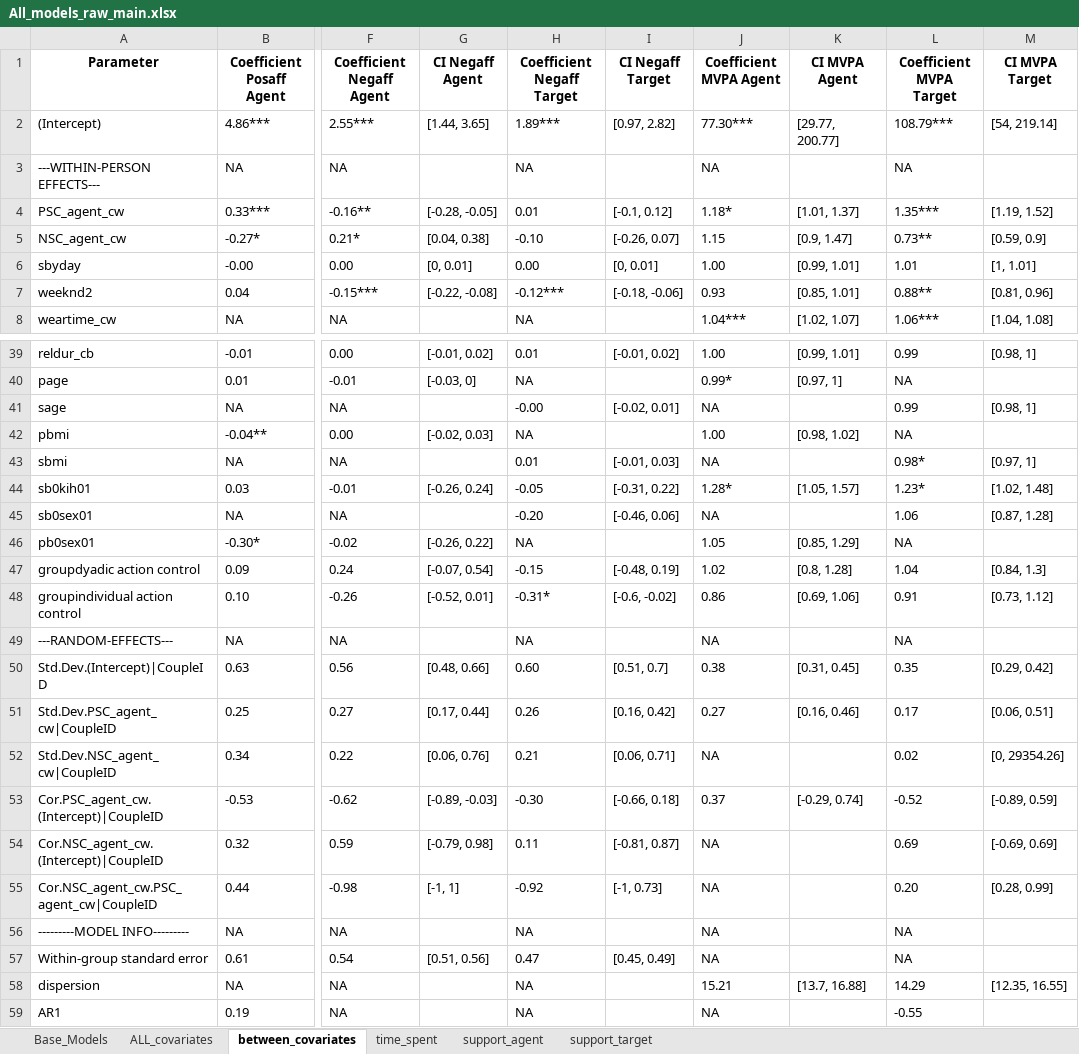
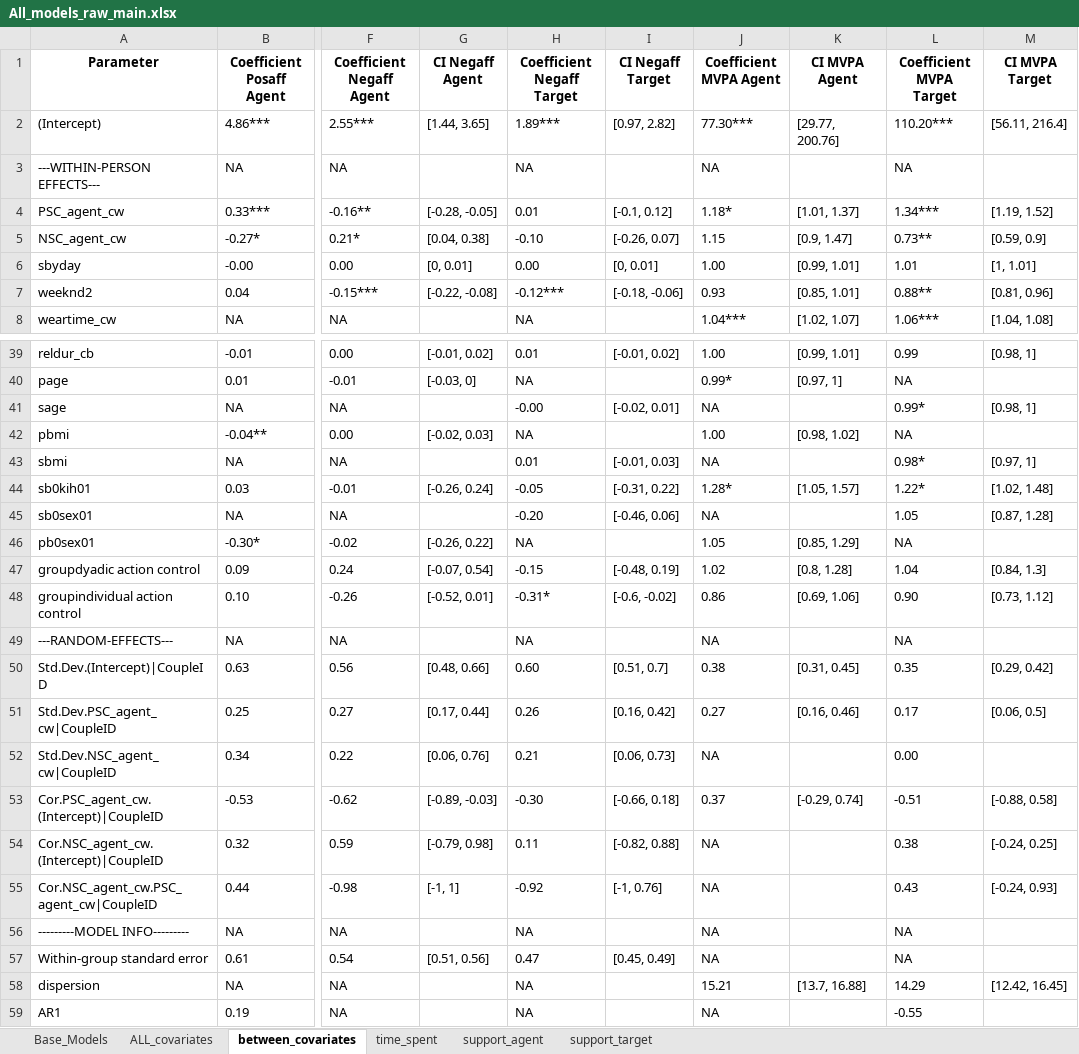
Before and after one commit to Pascal-Kueng/01Dyactic, an Excel workbook: All_models_raw_main.xlsx, sheet between_covariates, drawn as a sheet; only a part is shown, gaps mark what is left out; values as stored, in another font and other column widths than the file's, no borders; the diff covers the shown part only; the diff names each change by its address in the sheet, - before the commit and + after, or states it on an @@ line.

```diff
--- a/All_models_raw_main.xlsx (sheet between_covariates)
+++ b/All_models_raw_main.xlsx (sheet between_covariates)
-K2 (CI MVPA Agent): [29.77, 200.77]
+K2 (CI MVPA Agent): [29.77, 200.76]
-L2 (Coefficient MVPA Target): 108.79***
+L2 (Coefficient MVPA Target): 110.20***
-M2 (CI MVPA Target): [54, 219.14]
+M2 (CI MVPA Target): [56.11, 216.4]
-L4 (Coefficient MVPA Target): 1.35***
+L4 (Coefficient MVPA Target): 1.34***
-L41 (Coefficient MVPA Target): 0.99
+L41 (Coefficient MVPA Target): 0.99*
-L44 (Coefficient MVPA Target): 1.23*
+L44 (Coefficient MVPA Target): 1.22*
-L45 (Coefficient MVPA Target): 1.06
+L45 (Coefficient MVPA Target): 1.05
-L48 (Coefficient MVPA Target): 0.91
+L48 (Coefficient MVPA Target): 0.90
-M51 (CI MVPA Target): [0.06, 0.51]
+M51 (CI MVPA Target): [0.06, 0.5]
-I52 (CI Negaff Target): [0.06, 0.71]
+I52 (CI Negaff Target): [0.06, 0.73]
-L52 (Coefficient MVPA Target): 0.02
+L52 (Coefficient MVPA Target): 0.00
-M52 (CI MVPA Target): [0, 29354.26]
+M52 (CI MVPA Target): (empty)
-L53 (Coefficient MVPA Target): -0.52
+L53 (Coefficient MVPA Target): -0.51
-M53 (CI MVPA Target): [-0.89, 0.59]
+M53 (CI MVPA Target): [-0.88, 0.58]
-I54 (CI Negaff Target): [-0.81, 0.87]
+I54 (CI Negaff Target): [-0.82, 0.88]
-L54 (Coefficient MVPA Target): 0.69
+L54 (Coefficient MVPA Target): 0.38
-M54 (CI MVPA Target): [-0.69, 0.69]
+M54 (CI MVPA Target): [-0.24, 0.25]
-I55 (CI Negaff Target): [-1, 0.73]
+I55 (CI Negaff Target): [-1, 0.76]
-L55 (Coefficient MVPA Target): 0.20
+L55 (Coefficient MVPA Target): 0.43
-M55 (CI MVPA Target): [0.28, 0.99]
+M55 (CI MVPA Target): [-0.24, 0.93]
-M58 (CI MVPA Target): [12.35, 16.55]
+M58 (CI MVPA Target): [12.42, 16.45]
```
Also changed, not shown: 5 edited cells elsewhere in this sheet, sheet support_agent, sheet time_spent, sheet ALL_covariates, sheet support_target, All_models_raw_lagged.xlsx, All_models_raw_lagged_inversed.xlsx, 14 other files.
